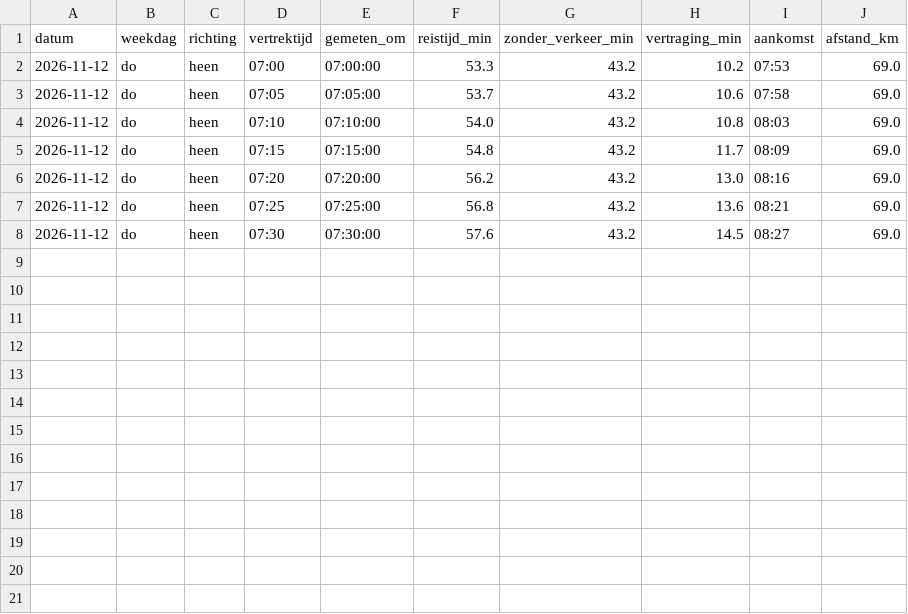
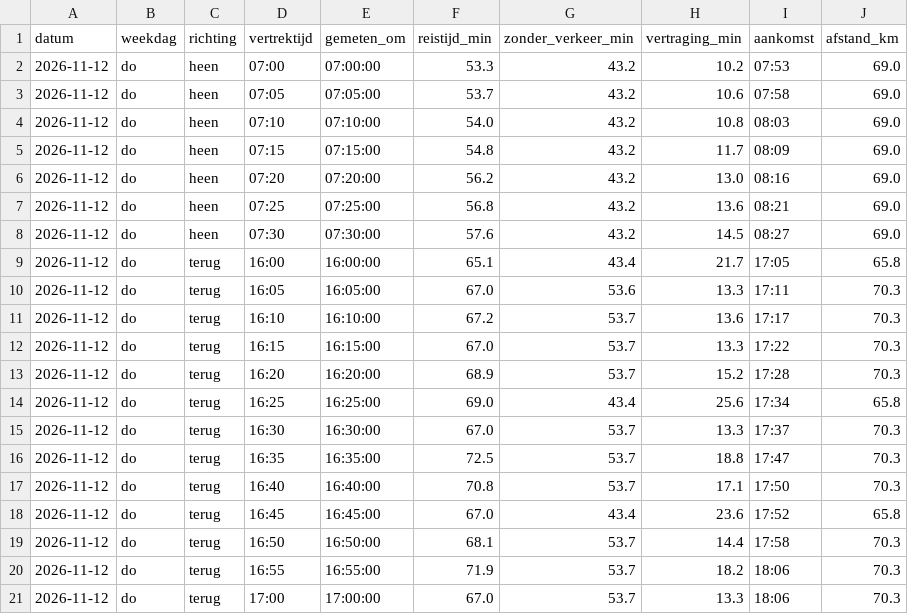
Before and after one commit to tj16tj/Reistijd, a CSV file: data/reistijden.csv, drawn as a sheet.

```diff
--- a/data/reistijden.csv
+++ b/data/reistijden.csv
@@ -8 +8,14 @@ datum,weekdag,richting,vertrektijd,gemeten_om,reistijd_min,zonder_verkeer_min,ve
 2026-11-12,do,heen,07:30,07:30:00,57.6,43.2,14.5,08:27,69.0
+2026-11-12,do,terug,16:00,16:00:00,65.1,43.4,21.7,17:05,65.8
+2026-11-12,do,terug,16:05,16:05:00,67.0,53.6,13.3,17:11,70.3
+2026-11-12,do,terug,16:10,16:10:00,67.2,53.7,13.6,17:17,70.3
+2026-11-12,do,terug,16:15,16:15:00,67.0,53.7,13.3,17:22,70.3
+2026-11-12,do,terug,16:20,16:20:00,68.9,53.7,15.2,17:28,70.3
+2026-11-12,do,terug,16:25,16:25:00,69.0,43.4,25.6,17:34,65.8
+2026-11-12,do,terug,16:30,16:30:00,67.0,53.7,13.3,17:37,70.3
+2026-11-12,do,terug,16:35,16:35:00,72.5,53.7,18.8,17:47,70.3
+2026-11-12,do,terug,16:40,16:40:00,70.8,53.7,17.1,17:50,70.3
+2026-11-12,do,terug,16:45,16:45:00,67.0,43.4,23.6,17:52,65.8
+2026-11-12,do,terug,16:50,16:50:00,68.1,53.7,14.4,17:58,70.3
+2026-11-12,do,terug,16:55,16:55:00,71.9,53.7,18.2,18:06,70.3
+2026-11-12,do,terug,17:00,17:00:00,67.0,53.7,13.3,18:06,70.3
```
